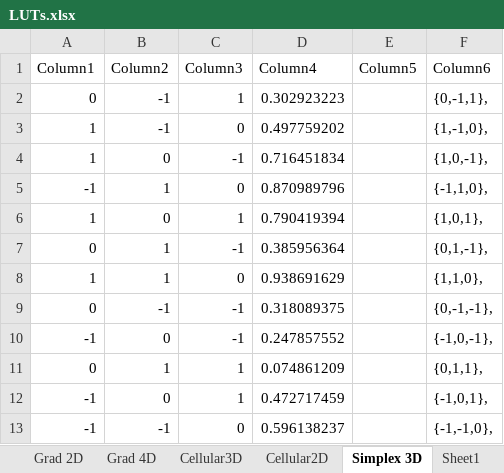
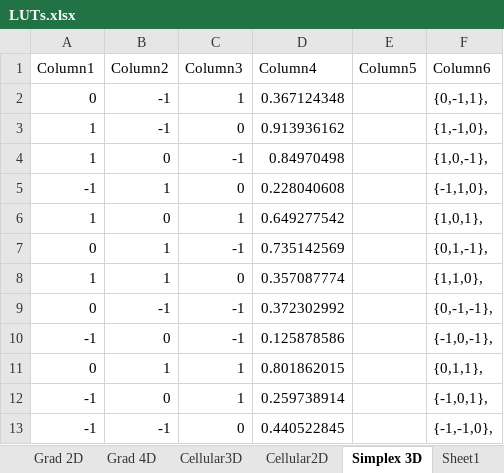
Before and after one commit to Auburn/FastNoiseLite, an Excel workbook: LUTs.xlsx, sheet Simplex 3D, drawn as a sheet; values as stored, in another font and other column widths than the file's, no borders; table styles not drawn; the diff names each change by its address in the sheet, - before the commit and + after, or states it on an @@ line.

```diff
--- a/LUTs.xlsx (sheet Simplex 3D)
+++ b/LUTs.xlsx (sheet Simplex 3D)
-D2 (Column4): 0.302923223
+D2 (Column4): 0.367124348
-D3 (Column4): 0.497759202
+D3 (Column4): 0.913936162
-D4 (Column4): 0.716451834
+D4 (Column4): 0.84970498
-D5 (Column4): 0.870989796
+D5 (Column4): 0.228040608
-D6 (Column4): 0.790419394
+D6 (Column4): 0.649277542
-D7 (Column4): 0.385956364
+D7 (Column4): 0.735142569
-D8 (Column4): 0.938691629
+D8 (Column4): 0.357087774
-D9 (Column4): 0.318089375
+D9 (Column4): 0.372302992
-D10 (Column4): 0.247857552
+D10 (Column4): 0.125878586
-D11 (Column4): 0.074861209
+D11 (Column4): 0.801862015
-D12 (Column4): 0.472717459
+D12 (Column4): 0.259738914
-D13 (Column4): 0.596138237
+D13 (Column4): 0.440522845
```
Also changed, not shown: sheet Cellular3D, sheet Cellular2D, sheet New Cellular3D, sheet Grad 4D, sheet New Cellular2D, sheet Grad 3D, 4 more sheets, charts or pictures, 2 other files.
